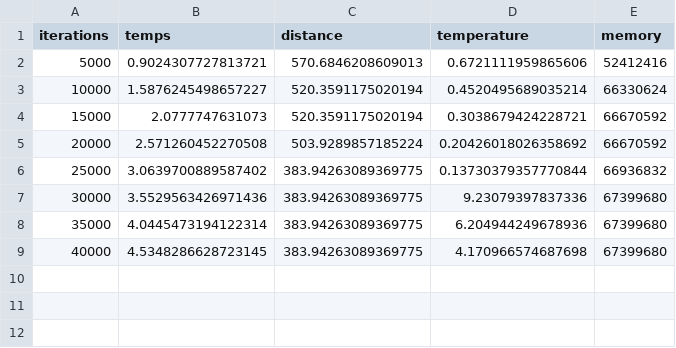
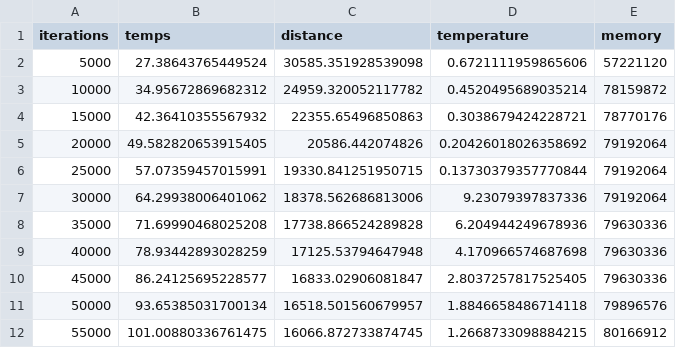
Before and after one commit to PaulCombal/vrp-wesh, a CSV file: report.csv, drawn as a sheet.

```diff
--- a/report.csv
+++ b/report.csv
@@ -1,9 +1,12 @@
 iterations,temps,distance,temperature,memory
-5000,0.9024307727813721,570.6846208609013,0.6721111959865606,52412416
-10000,1.5876245498657227,520.3591175020194,0.4520495689035214,66330624
-15000,2.0777747631073,520.3591175020194,0.3038679424228721,66670592
-20000,2.571260452270508,503.9289857185224,0.20426018026358692,66670592
-25000,3.0639700889587402,383.94263089369775,0.13730379357770844,66936832
-30000,3.5529563426971436,383.94263089369775,9.23079397837336,67399680
-35000,4.0445473194122314,383.94263089369775,6.204944249678936,67399680
-40000,4.5348286628723145,383.94263089369775,4.170966574687698,67399680
+5000,27.38643765449524,30585.351928539098,0.6721111959865606,57221120
+10000,34.95672869682312,24959.320052117782,0.4520495689035214,78159872
+15000,42.36410355567932,22355.65496850863,0.3038679424228721,78770176
+20000,49.582820653915405,20586.442074826,0.20426018026358692,79192064
+25000,57.07359457015991,19330.841251950715,0.13730379357770844,79192064
+30000,64.29938006401062,18378.562686813006,9.23079397837336,79192064
+35000,71.69990468025208,17738.866524289828,6.204944249678936,79630336
+40000,78.93442893028259,17125.53794647948,4.170966574687698,79630336
+45000,86.24125695228577,16833.02906081847,2.8037257817525405,79630336
+50000,93.65385031700134,16518.501560679957,1.8846658486714118,79896576
+55000,101.00880336761475,16066.872733874745,1.2668733098884215,80166912
```
Also changed, not shown: 1 other file.
